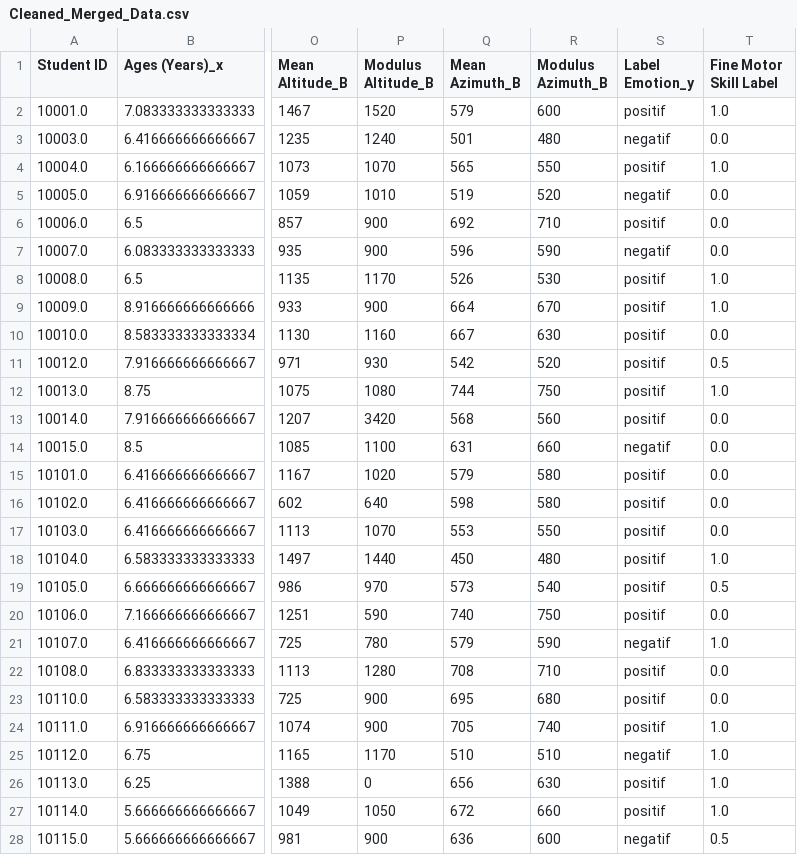
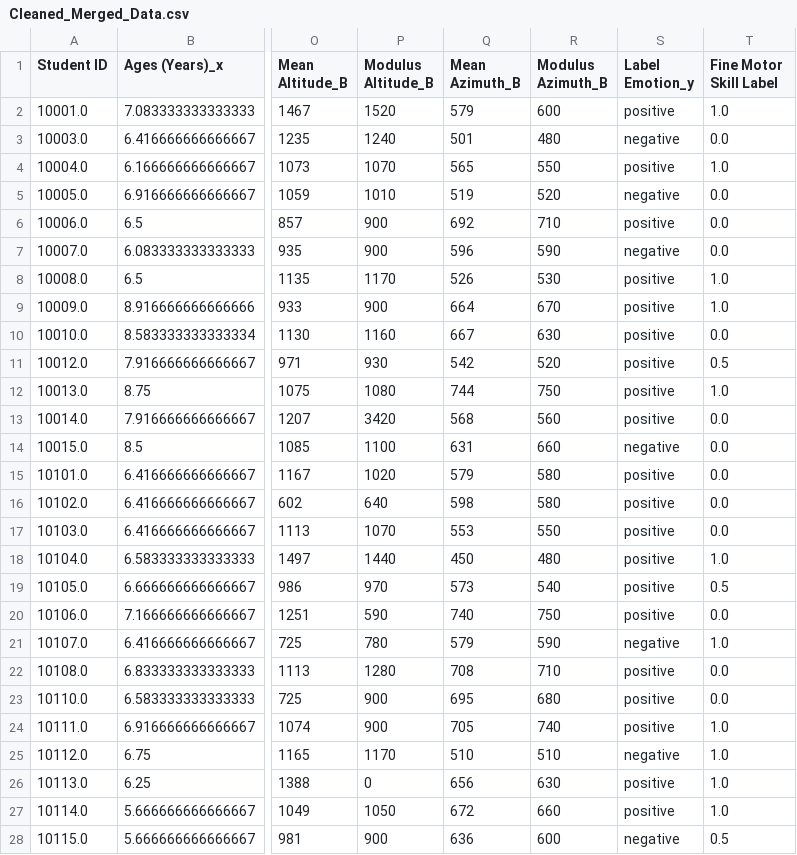
Before and after one commit to Ernawaty2024/handwriting_sentiment_classifier, a CSV file: Cleaned_Merged_Data.csv, drawn as a sheet; only a part is shown, gaps mark what is left out; the diff covers the shown part only; the diff names each change by its address in the sheet, - before the commit and + after, or states it on an @@ line.

```diff
--- a/Cleaned_Merged_Data.csv
+++ b/Cleaned_Merged_Data.csv
-S2 (Label Emotion_y): positif
+S2 (Label Emotion_y): positive
-S3 (Label Emotion_y): negatif
+S3 (Label Emotion_y): negative
-S4 (Label Emotion_y): positif
+S4 (Label Emotion_y): positive
-S5 (Label Emotion_y): negatif
+S5 (Label Emotion_y): negative
-S6 (Label Emotion_y): positif
+S6 (Label Emotion_y): positive
-S7 (Label Emotion_y): negatif
+S7 (Label Emotion_y): negative
-S8:S13 (Label Emotion_y): positif
+S8:S13 (Label Emotion_y): positive
-S14 (Label Emotion_y): negatif
+S14 (Label Emotion_y): negative
-S15:S20 (Label Emotion_y): positif
+S15:S20 (Label Emotion_y): positive
-S21 (Label Emotion_y): negatif
+S21 (Label Emotion_y): negative
-S22:S24 (Label Emotion_y): positif
+S22:S24 (Label Emotion_y): positive
-S25 (Label Emotion_y): negatif
+S25 (Label Emotion_y): negative
-S26:S27 (Label Emotion_y): positif
+S26:S27 (Label Emotion_y): positive
-S28 (Label Emotion_y): negatif
+S28 (Label Emotion_y): negative
```
Also changed, not shown: 93 edited cells elsewhere in this file, 3 other files.
